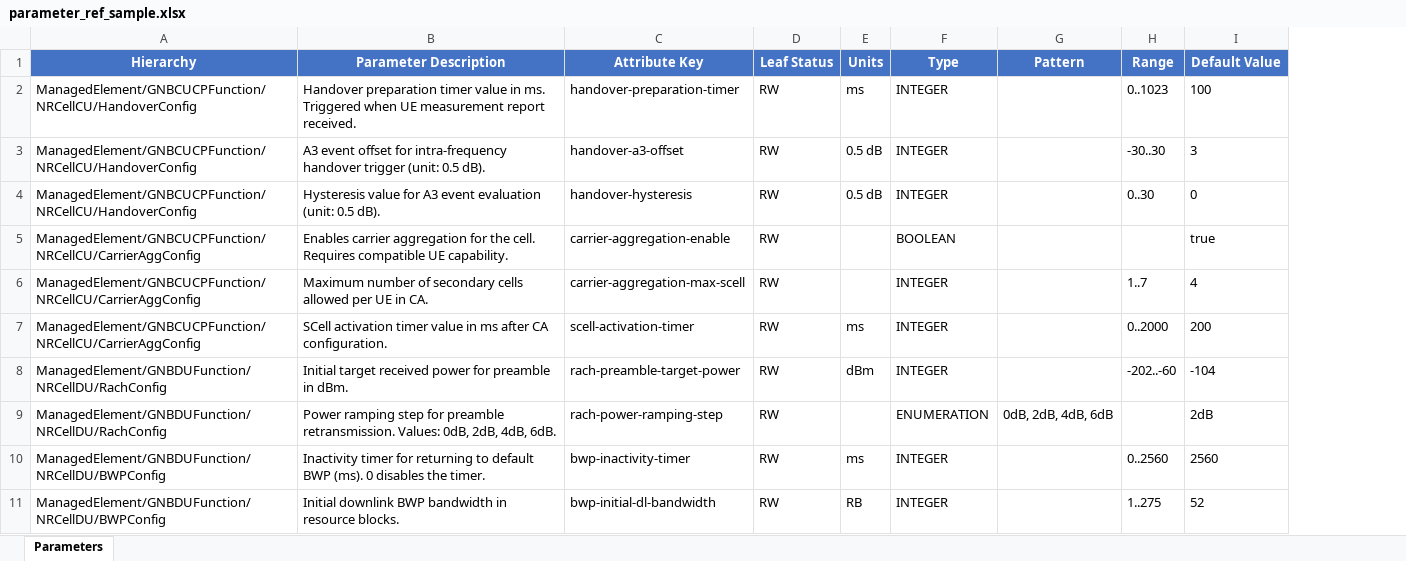
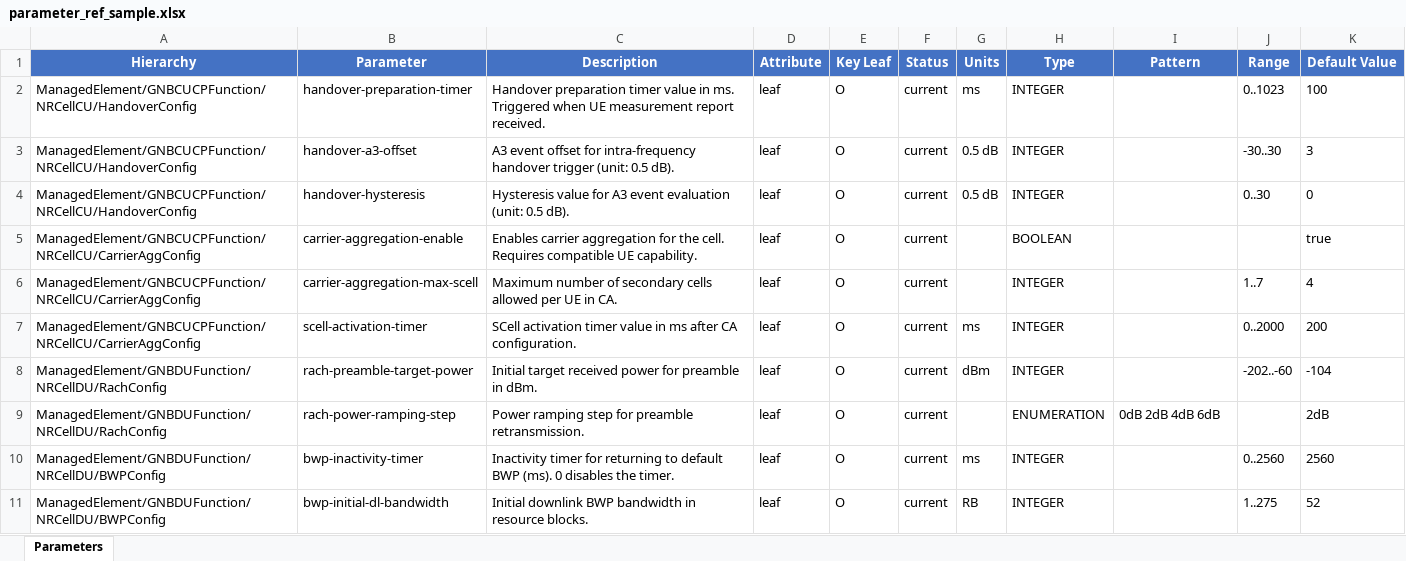
Before and after one commit to sangrokhan/remote_work, an Excel workbook: spar/data/samples/parameter_ref_sample.xlsx, sheet Parameters, drawn as a sheet; only a part is shown; values as stored, in another font and other column widths than the file's, no borders; removed rows and columns are numbered as before the commit, all else as after; the diff names each change by its address in the sheet, - before the commit and + after, or states it on an @@ line.

Commit message:
fix(parser): correct parameter Excel schema to 22-column format
Parameter/Description and Attribute/Key Leaf/Status were incorrectly
merged in the previous schema. Splits them into distinct columns per
actual Samsung RAN spec layout.

- attribute: leaf / leaf-list
- key_leaf: X / O
- status: current / deprecated

```diff
--- a/spar/data/samples/parameter_ref_sample.xlsx (sheet Parameters)
+++ b/spar/data/samples/parameter_ref_sample.xlsx (sheet Parameters)
-column B (Parameter Description), rows 2-11: Handover preparation timer value in ms. Triggered when UE measurement report received. | A3 event offset for intra-frequency handover trigger (unit: 0.5 dB). | Hysteresis value for A3 event evaluation (unit: 0.5 dB). | Enables carrier aggregation for the cell. Requires compatible UE capability. | Maximum number of secondary cells allowed per UE in CA. | SCell activation timer value in ms after CA configuration. | Initial target received power for preamble in dBm. | Power ramping step for preamble retransmission. Values: 0dB, 2dB, 4dB, 6dB. | Inactivity timer for returning to default BWP (ms). 0 disables the timer. | Initial downlink BWP bandwidth in resource blocks.
-column D (Leaf Status), rows 2-11: all RW
+column C (Description), rows 2-11: Handover preparation timer value in ms. Triggered when UE measurement report received. | A3 event offset for intra-frequency handover trigger (unit: 0.5 dB). | Hysteresis value for A3 event evaluation (unit: 0.5 dB). | Enables carrier aggregation for the cell. Requires compatible UE capability. | Maximum number of secondary cells allowed per UE in CA. | SCell activation timer value in ms after CA configuration. | Initial target received power for preamble in dBm. | Power ramping step for preamble retransmission. | Inactivity timer for returning to default BWP (ms). 0 disables the timer. | Initial downlink BWP bandwidth in resource blocks.
+column D (Attribute), rows 2-11: all leaf
+column E (Key Leaf), rows 2-11: all O
+column F (Status), rows 2-11: all current
-B1: Attribute Key
+B1: Parameter
-I9 (Pattern): 0dB, 2dB, 4dB, 6dB
+I9 (Pattern): 0dB 2dB 4dB 6dB
```
Also changed, not shown: 3 other files.
